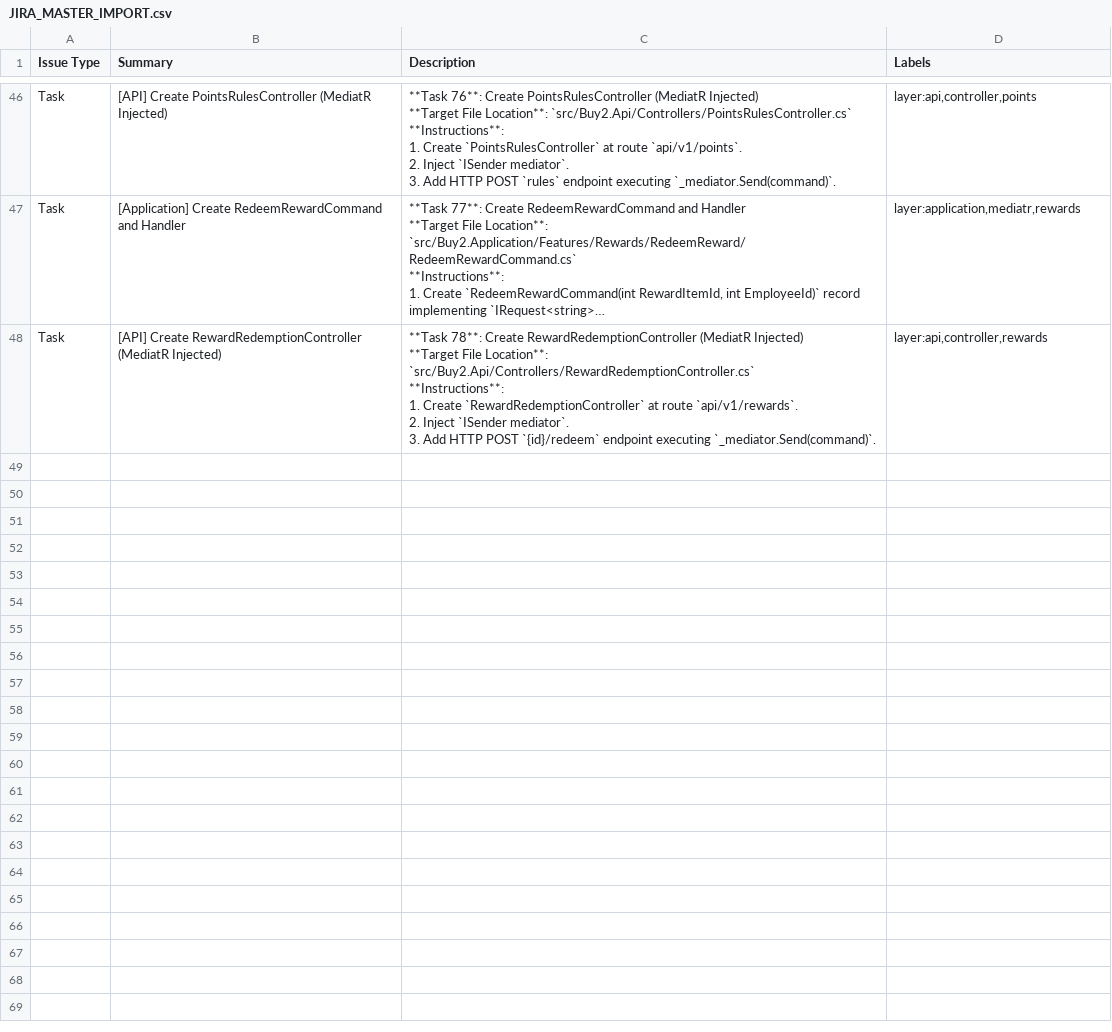
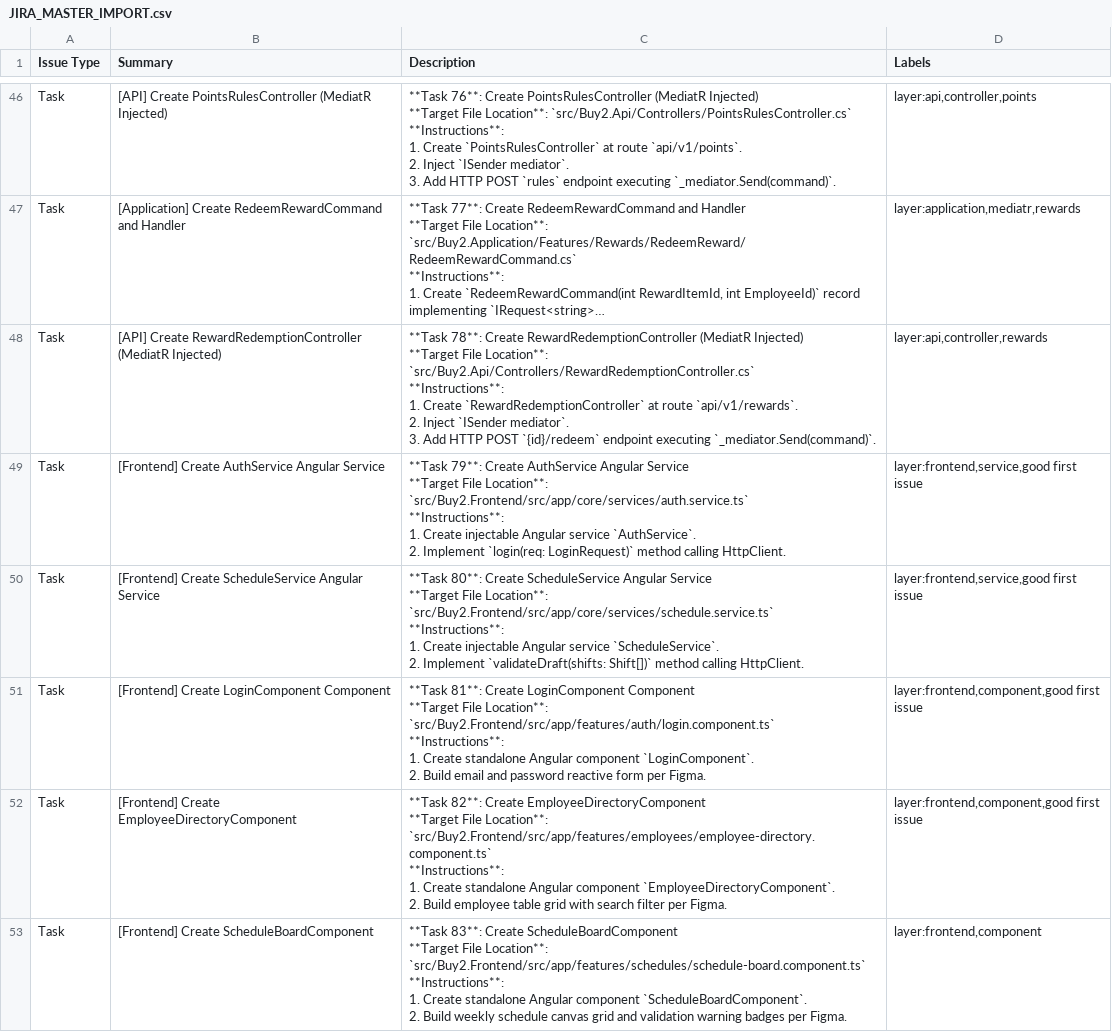
Before and after one commit to Moha-sami/HR_System, a CSV file: docs/jira/JIRA_MASTER_IMPORT.csv, drawn as a sheet; only a part is shown, gaps mark what is left out; long unchanged cells end in …; ↵ is a line break in a cell; the diff covers the shown part only; the diff names each change by its address in the sheet, - before the commit and + after, or states it on an @@ line.

Commit message:
docs: restore Frontend tasks (Tasks 79-87) alongside MediatR and API Controller pairings in master CSV

```diff
--- a/docs/jira/JIRA_MASTER_IMPORT.csv
+++ b/docs/jira/JIRA_MASTER_IMPORT.csv
+row 49: Task | [Frontend] Create AuthService Angular Service | **Task 79**: Create AuthService Angular Service ↵ **Target File Location**: `src/Buy2.Frontend/src/app/core/services/auth.service.ts` ↵ **Instructions**: ↵ 1. Create injectable Angular service `AuthService`. ↵ 2. Implement `login(req: LoginRequest)` method calling HttpClient. | layer:frontend,service,good first issue
+row 50: Task | [Frontend] Create ScheduleService Angular Service | **Task 80**: Create ScheduleService Angular Service ↵ **Target File Location**: `src/Buy2.Frontend/src/app/core/services/schedule.service.ts` ↵ **Instructions**: ↵ 1. Create injectable Angular service `ScheduleService`. ↵ 2. Implement `validateDraft(shifts: Shift[])` method calling HttpClient. | layer:frontend,service,good first issue
+row 51: Task | [Frontend] Create LoginComponent Component | **Task 81**: Create LoginComponent Component ↵ **Target File Location**: `src/Buy2.Frontend/src/app/features/auth/login.component.ts` ↵ **Instructions**: ↵ 1. Create standalone Angular component `LoginComponent`. ↵ 2. Build email and password reactive form per Figma. | layer:frontend,component,good first issue
+row 52: Task | [Frontend] Create EmployeeDirectoryComponent | **Task 82**: Create EmployeeDirectoryComponent ↵ **Target File Location**: `src/Buy2.Frontend/src/app/features/employees/employee-directory.component.ts` ↵ **Instructions**: ↵ 1. Create standalone Angular component `EmployeeDirectoryComponent`. ↵ 2. Build employee table grid with search filter per Figma. | layer:frontend,component,good first issue
+row 53: Task | [Frontend] Create ScheduleBoardComponent | **Task 83**: Create ScheduleBoardComponent ↵ **Target File Location**: `src/Buy2.Frontend/src/app/features/schedules/schedule-board.component.ts` ↵ **Instructions**: ↵ 1. Create standalone Angular component `ScheduleBoardComponent`. ↵ 2. Build weekly schedule canvas grid and validation warning badges per Figma. | layer:frontend,component
```
Also changed, not shown: 4 added rows elsewhere in this file, 1 other file.
